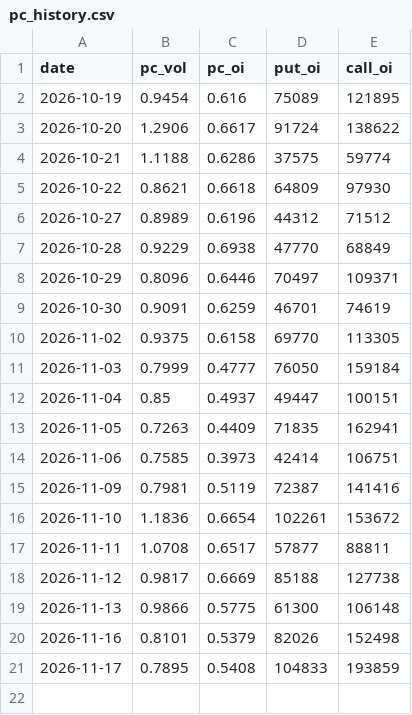
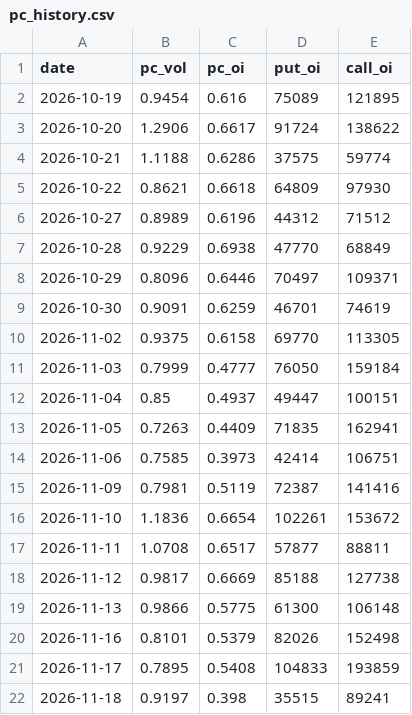
Before and after one commit to asinkk/txo-dashboard, a CSV file: docs/pc_history.csv, drawn as a sheet.

```diff
--- a/docs/pc_history.csv
+++ b/docs/pc_history.csv
@@ -21 +21,2 @@ date,pc_vol,pc_oi,put_oi,call_oi
 2026-11-17,0.7895,0.5408,104833,193859
+2026-11-18,0.9197,0.398,35515,89241
```
Also changed, not shown: docs/pain.csv, docs/strikes.csv, 2 other files.
